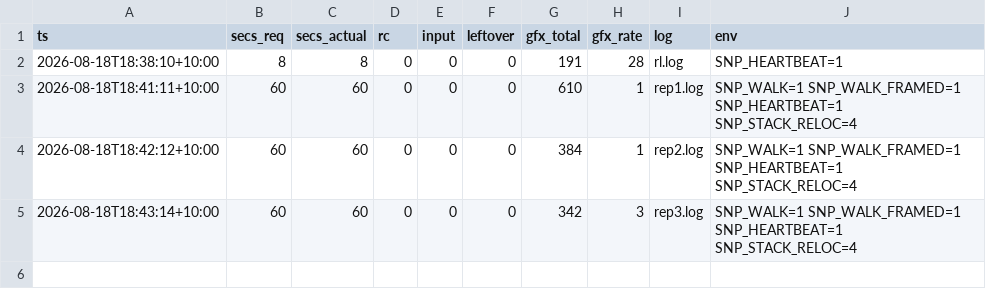
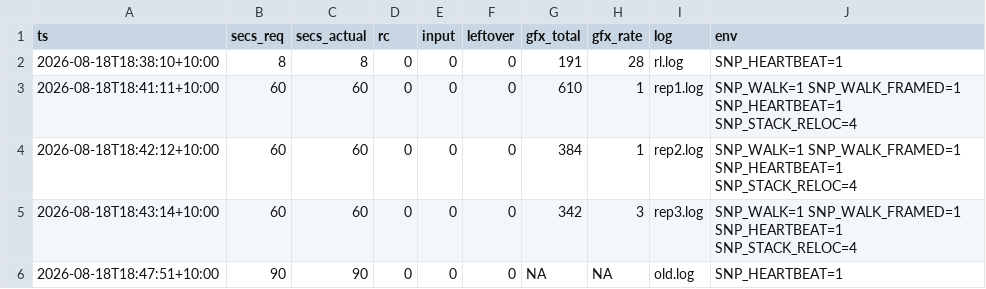
Before and after one commit to johvmac/sin-punishment-recompiled, a TSV file: docs/run-log.tsv, drawn as a sheet; the diff names each change by its address in the sheet, - before the commit and + after, or states it on an @@ line.

```diff
--- a/docs/run-log.tsv
+++ b/docs/run-log.tsv
+row 6: 2026-08-18T18:47:51+10:00 | 90 | 90 | 0 | 0 | 0 | NA | NA | old.log | SNP_HEARTBEAT=1
```
Also changed, not shown: 2 other files.
